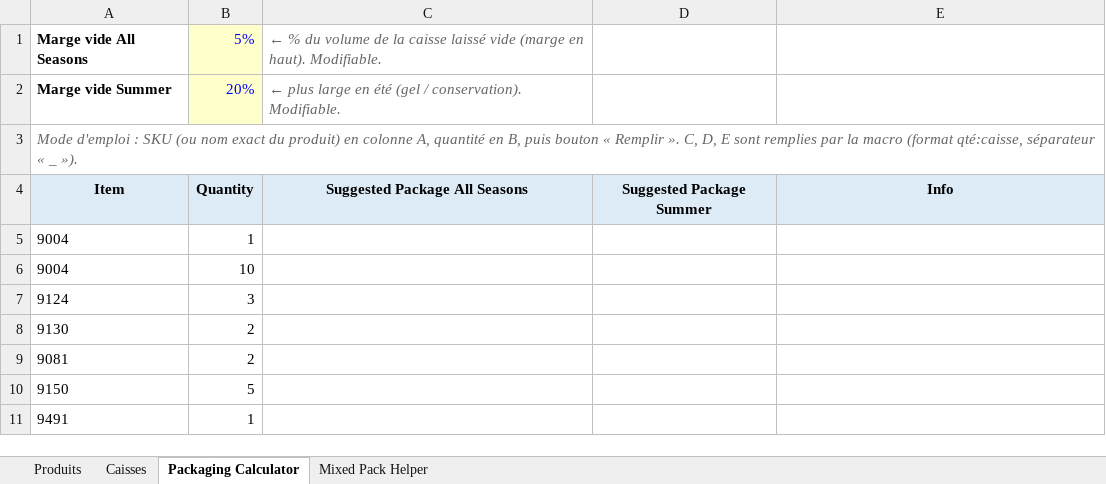
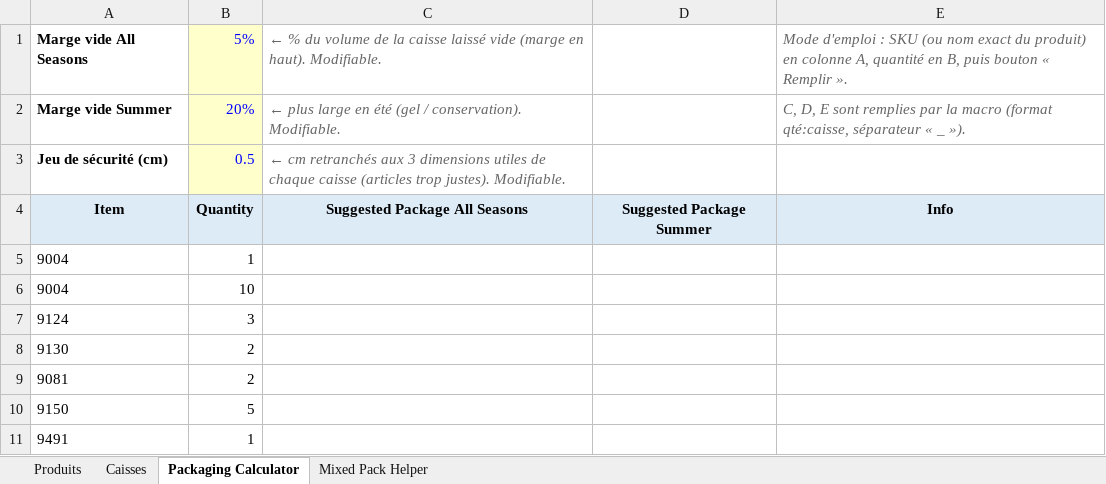
Before and after one commit to NizarJedidi/nizarTrial, an Excel workbook: packaging/packaging_engine_mms_v2.xlsm, sheet Packaging Calculator, drawn as a sheet; values as stored, in another font and other column widths than the file's, no borders; removed rows and columns are numbered as before the commit, all else as after; the diff names each change by its address in the sheet, - before the commit and + after, or states it on an @@ line.

```diff
--- a/packaging/packaging_engine_mms_v2.xlsm (sheet Packaging Calculator)
+++ b/packaging/packaging_engine_mms_v2.xlsm (sheet Packaging Calculator)
-E1: (empty)
+E1: Mode d'emploi : SKU (ou nom exact du produit) en colonne A, quantité en B, puis bouton « Remplir ».
-E2: (empty)
+E2: C, D, E sont remplies par la macro (format qté:caisse, séparateur « _ »).
-row 3: Mode d'emploi : SKU (ou nom exact du produit) en colonne A, quantité en B, puis bouton « Remplir ». C, D, E sont remplies par la macro (format qté:caisse, séparateur « _ »).
+row 3: Jeu de sécurité (cm) | 0.5 | ← cm retranchés aux 3 dimensions utiles de chaque caisse (articles trop justes). Modifiable.
```
Also changed, not shown: 4 other files.
